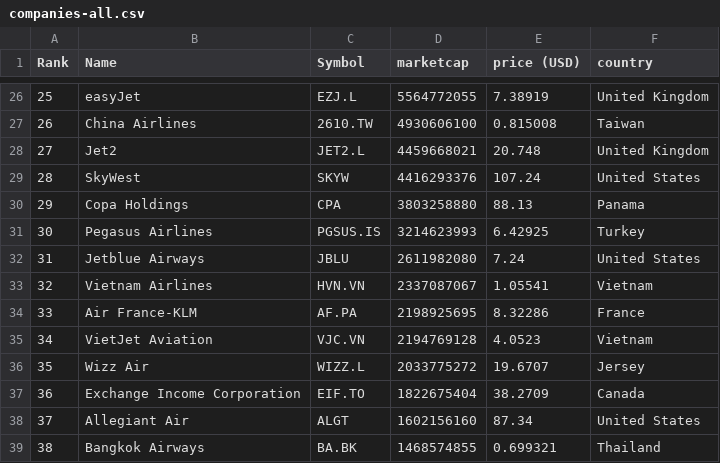
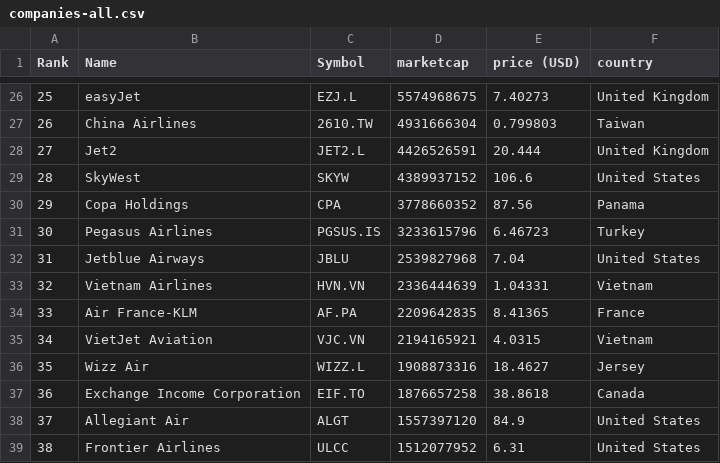
Before and after one commit to keops2004/merida-june-6-2024, a CSV file: companies-all.csv, drawn as a sheet; only a part is shown, gaps mark what is left out; the diff covers the shown part only.

```diff
--- a/companies-all.csv
+++ b/companies-all.csv
@@ -26,14 +26,14 @@
-"25","easyJet","EZJ.L","5564772055","7.38919","United Kingdom"
-"26","China Airlines","2610.TW","4930606100","0.815008","Taiwan"
-"27","Jet2","JET2.L","4459668021","20.748","United Kingdom"
-"28","SkyWest","SKYW","4416293376","107.24","United States"
-"29","Copa Holdings","CPA","3803258880","88.13","Panama"
-"30","Pegasus Airlines","PGSUS.IS","3214623993","6.42925","Turkey"
-"31","Jetblue Airways","JBLU","2611982080","7.24","United States"
-"32","Vietnam Airlines","HVN.VN","2337087067","1.05541","Vietnam"
-"33","Air France-KLM","AF.PA","2198925695","8.32286","France"
-"34","VietJet Aviation","VJC.VN","2194769128","4.0523","Vietnam"
-"35","Wizz Air","WIZZ.L","2033775272","19.6707","Jersey"
-"36","Exchange Income Corporation","EIF.TO","1822675404","38.2709","Canada"
-"37","Allegiant Air","ALGT","1602156160","87.34","United States"
-"38","Bangkok Airways","BA.BK","1468574855","0.699321","Thailand"
+"25","easyJet","EZJ.L","5574968675","7.40273","United Kingdom"
+"26","China Airlines","2610.TW","4931666304","0.799803","Taiwan"
+"27","Jet2","JET2.L","4426526591","20.444","United Kingdom"
+"28","SkyWest","SKYW","4389937152","106.6","United States"
+"29","Copa Holdings","CPA","3778660352","87.56","Panama"
+"30","Pegasus Airlines","PGSUS.IS","3233615796","6.46723","Turkey"
+"31","Jetblue Airways","JBLU","2539827968","7.04","United States"
+"32","Vietnam Airlines","HVN.VN","2336444639","1.04331","Vietnam"
+"33","Air France-KLM","AF.PA","2209642835","8.41365","France"
+"34","VietJet Aviation","VJC.VN","2194165921","4.0315","Vietnam"
+"35","Wizz Air","WIZZ.L","1908873316","18.4627","Jersey"
+"36","Exchange Income Corporation","EIF.TO","1876657258","38.8618","Canada"
+"37","Allegiant Air","ALGT","1557397120","84.9","United States"
+"38","Frontier Airlines","ULCC","1512077952","6.31","United States"
```
Also changed, not shown: 1 added row, 1 removed row and 144 edited cells elsewhere in this file, 3 other files.
